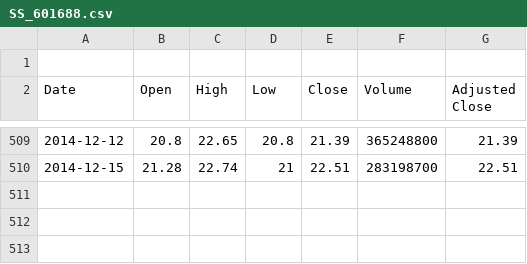
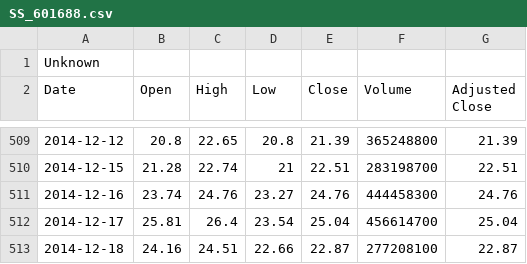
Before and after one commit to qiuyuoye/StockMonitor, a CSV file: Resources/data/SS_601688.csv, drawn as a sheet; only a part is shown, gaps mark what is left out.

```diff
--- a/Resources/data/SS_601688.csv
+++ b/Resources/data/SS_601688.csv
@@ -1,2 +1,2 @@
-
+Unknown
 Date,Open,High,Low,Close,Volume,Adjusted Close
@@ -510 +510,4 @@ Date,Open,High,Low,Close,Volume,Adjusted Close
 2014-12-15,21.28,22.74,21,22.51,283198700,22.51
+2014-12-16,23.74,24.76,23.27,24.76,444458300,24.76
+2014-12-17,25.81,26.4,23.54,25.04,456614700,25.04
+2014-12-18,24.16,24.51,22.66,22.87,277208100,22.87
```
Also changed, not shown: Resources/data/SS_600030.csv, Resources/data/SS_600999.csv, 21 other files.
